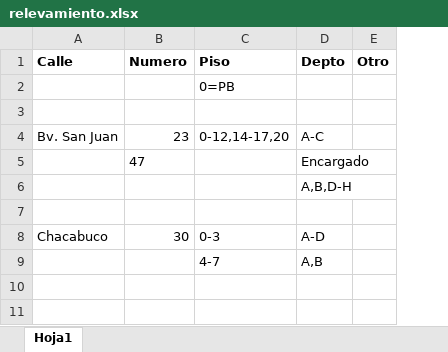
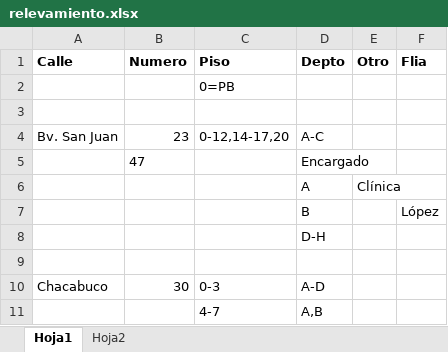
Before and after one commit to DanielMunozT/relevamiento-deptos, an Excel workbook: relevamiento.xlsx, sheet Hoja1, drawn as a sheet; values as stored, in another font and other column widths than the file's, no borders; addresses are those after the commit; the diff names each change by its address in the sheet, - before the commit and + after, or states it on an @@ line.

```diff
--- a/relevamiento.xlsx (sheet Hoja1)
+++ b/relevamiento.xlsx (sheet Hoja1)
+sheet tab: Hoja2
+column F (Flia), row 7: López
+row 6:  |  |  | A | Clínica
-D7 (Depto): A,B,D-H
+D7 (Depto): B
+row 8:  |  |  | D-H
```
Also changed, not shown: 3 other files.
